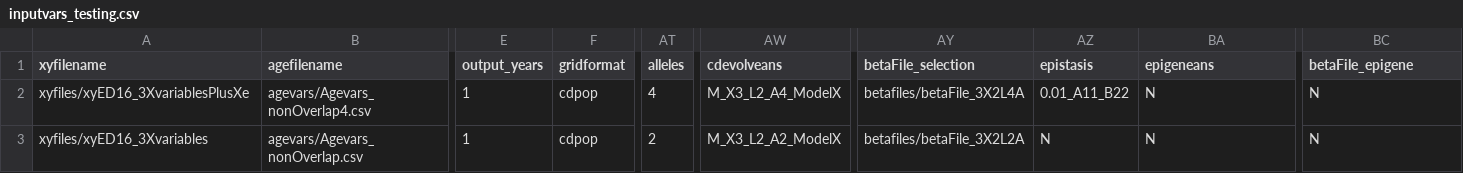
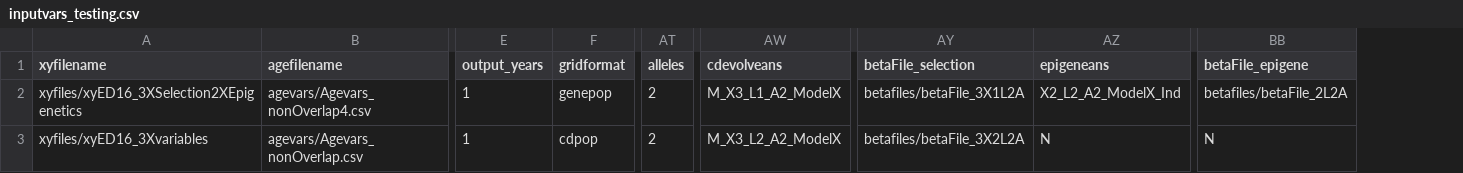
Before and after one commit to ComputationalEcologyLab/CDPOP, a CSV file: data/inputvars_testing.csv, drawn as a sheet; only a part is shown, gaps mark what is left out; removed rows and columns are numbered as before the commit, all else as after; the diff names each change by its address in the sheet, - before the commit and + after, or states it on an @@ line.

```diff
--- a/data/inputvars_testing.csv
+++ b/data/inputvars_testing.csv
-column AZ (epistasis), rows 2-3: 0.01_A11_B22 | N
-A2 (xyfilename): xyfiles/xyED16_3XvariablesPlusXe
+A2 (xyfilename): xyfiles/xyED16_3XSelection2XEpigenetics
-F2 (gridformat): cdpop
+F2 (gridformat): genepop
-AT2 (alleles): 4
+AT2 (alleles): 2
-AW2 (cdevolveans): M_X3_L2_A4_ModelX
+AW2 (cdevolveans): M_X3_L1_A2_ModelX
-AY2 (betaFile_selection): betafiles/betaFile_3X2L4A
+AY2 (betaFile_selection): betafiles/betaFile_3X1L2A
-AZ2 (epigeneans): N
+AZ2 (epigeneans): X2_L2_A2_ModelX_Ind
-BB2 (betaFile_epigene): N
+BB2 (betaFile_epigene): betafiles/betaFile_2L2A
```
Also changed, not shown: data/inputvars.csv, data/xyfiles/xyED16_known.csv, 31 other files.
